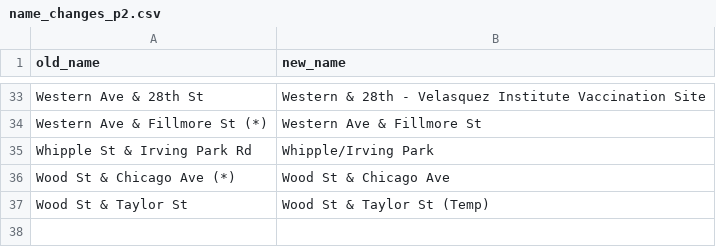
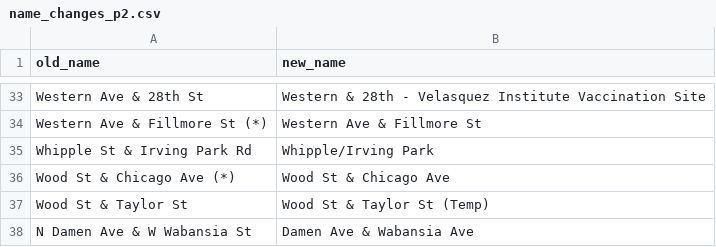
Before and after one commit to ca-ros/divvy-bikeshare, a CSV file: csv files/stations/name_changes_p2.csv, drawn as a sheet; only a part is shown, gaps mark what is left out; the diff names each change by its address in the sheet, - before the commit and + after, or states it on an @@ line.

```diff
--- a/csv files/stations/name_changes_p2.csv
+++ b/csv files/stations/name_changes_p2.csv
+row 38: N Damen Ave & W Wabansia St | Damen Ave & Wabansia Ave
```
Also changed, not shown: csv files/stations/Divvy_Bicycle_Stations.csv, csv files/stations/id_changes_p2.csv, 2 other files.
